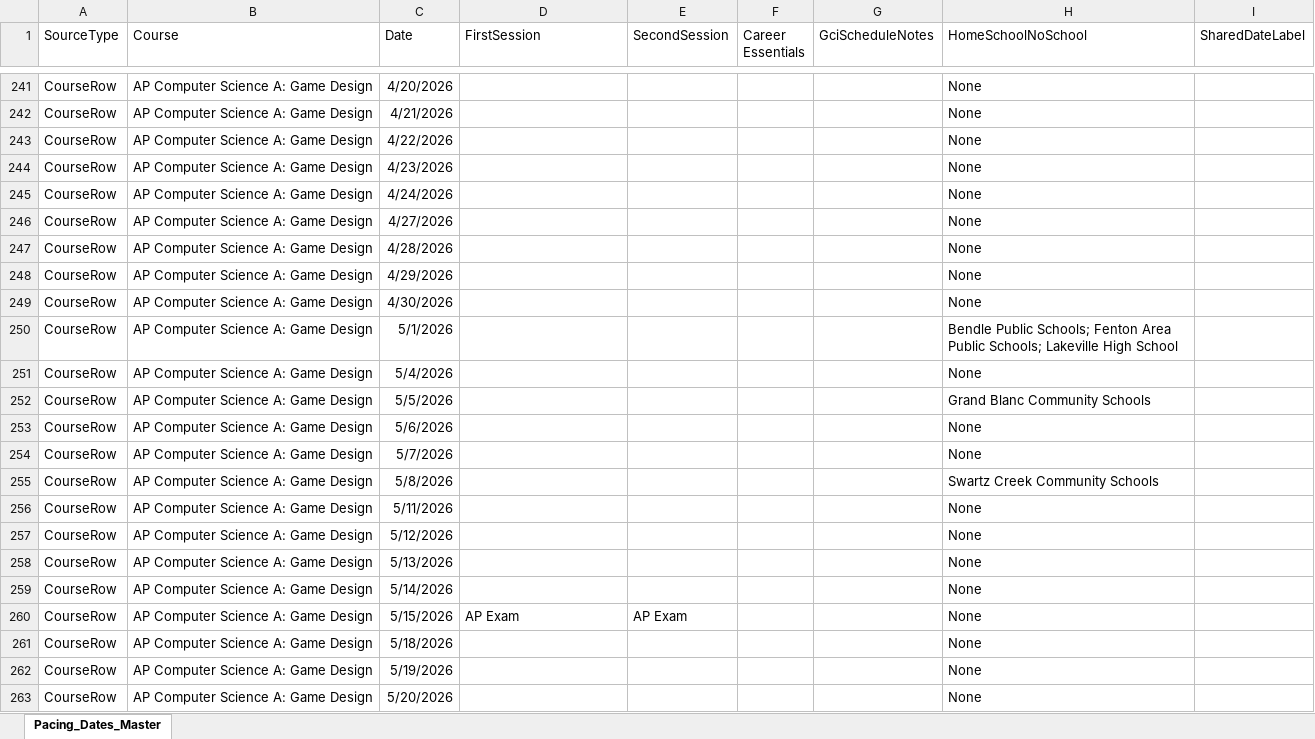
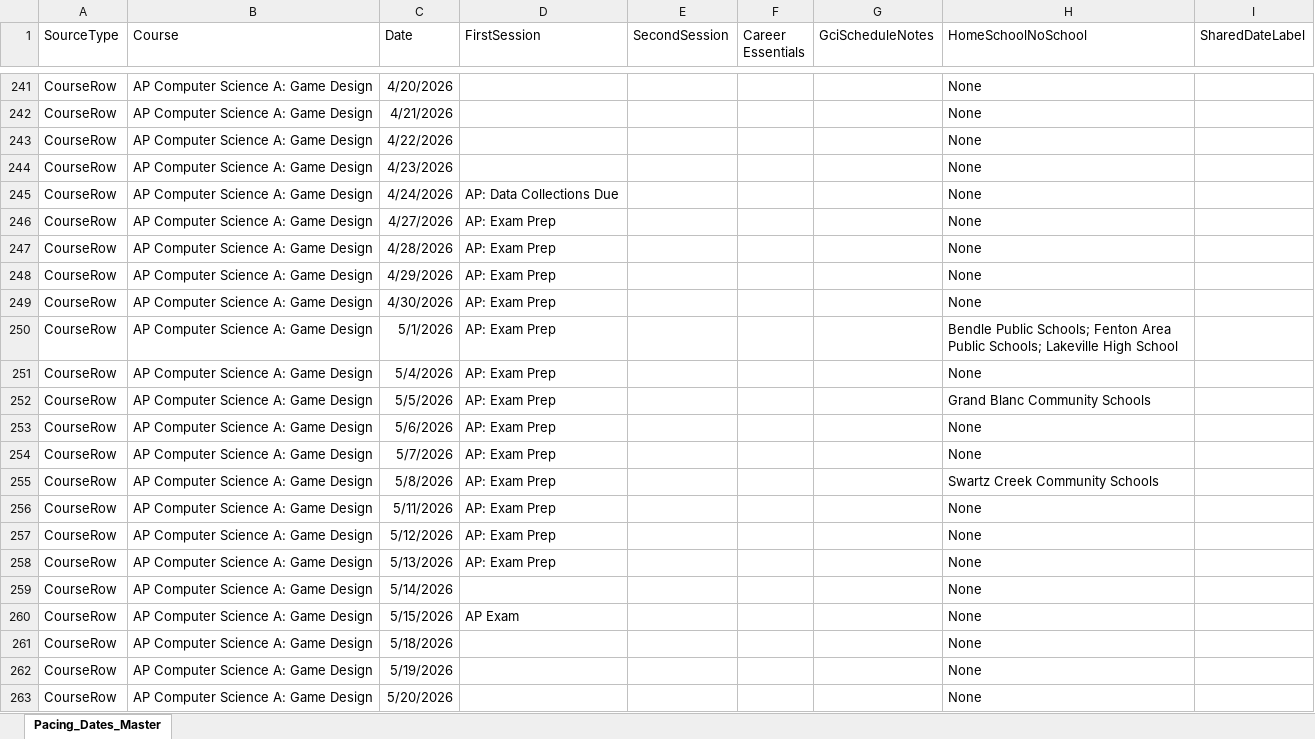
Before and after one commit to aspiece/GCI, an Excel workbook: Pacing_Dates_Master.xlsx, sheet Pacing_Dates_Master, drawn as a sheet; only a part is shown, gaps mark what is left out; values as stored, in another font and other column widths than the file's, no borders; the diff covers the shown part only; the diff names each change by its address in the sheet, - before the commit and + after, or states it on an @@ line.

Commit message:
Update assignment and pacing

```diff
--- a/Pacing_Dates_Master.xlsx (sheet Pacing_Dates_Master)
+++ b/Pacing_Dates_Master.xlsx (sheet Pacing_Dates_Master)
-D245 (FirstSession): (empty)
+D245 (FirstSession): AP: Data Collections Due
-D246:D258 (FirstSession): (empty)
+D246:D258 (FirstSession): AP: Exam Prep
-E260 (SecondSession): AP Exam
+E260 (SecondSession): (empty)
```
Also changed, not shown: 40 removed rows, 167 hidden or unhidden rows and 21 edited cells elsewhere in this sheet, hidden cells, 2 other files.
